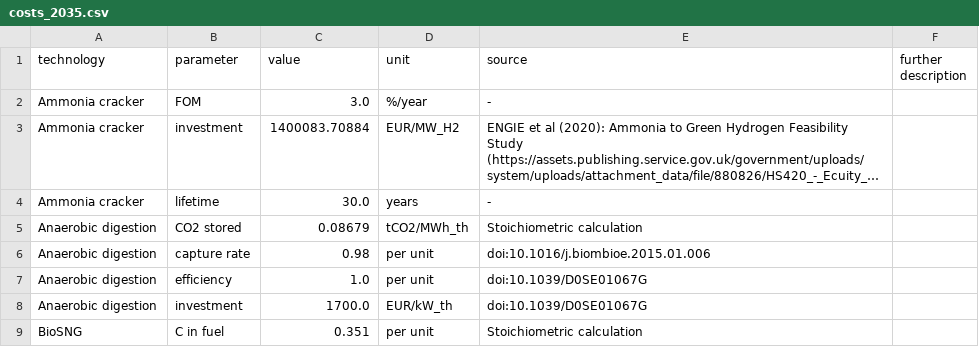
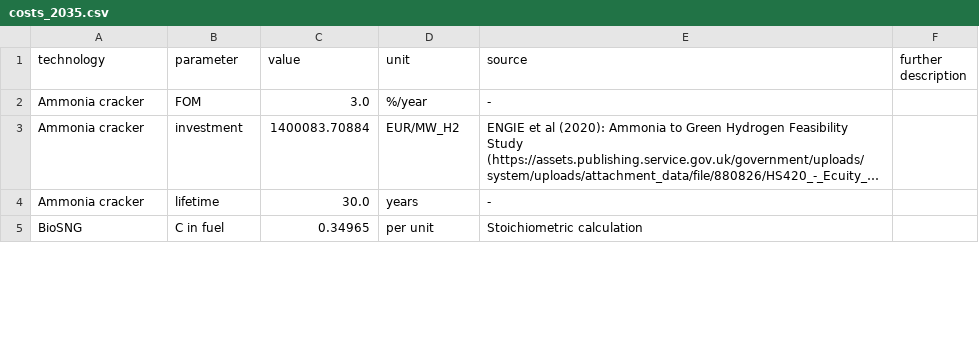
Before and after one commit to PyPSA/technology-data, a CSV file: outputs/costs_2035.csv, drawn as a sheet; only a part is shown; long unchanged cells end in …; removed rows and columns are numbered as before the commit, all else as after; the diff covers the shown part only; the diff names each change by its address in the sheet, - before the commit and + after, or states it on an @@ line.

```diff
--- a/outputs/costs_2035.csv
+++ b/outputs/costs_2035.csv
-row 5: Anaerobic digestion | CO2 stored | 0.08679 | tCO2/MWh_th | Stoichiometric calculation
-row 6: Anaerobic digestion | capture rate | 0.98 | per unit | doi:10.1016/j.biombioe.2015.01.006
-row 7: Anaerobic digestion | efficiency | 1.0 | per unit | doi:10.1039/D0SE01067G
-row 8: Anaerobic digestion | investment | 1700.0 | EUR/kW_th | doi:10.1039/D0SE01067G
-C5 (value): 0.351
+C5 (value): 0.34965
```
Also changed, not shown: 4 added rows and 14 edited cells elsewhere in this file, outputs/costs_2020.csv, outputs/costs_2025.csv, 5 other files.
